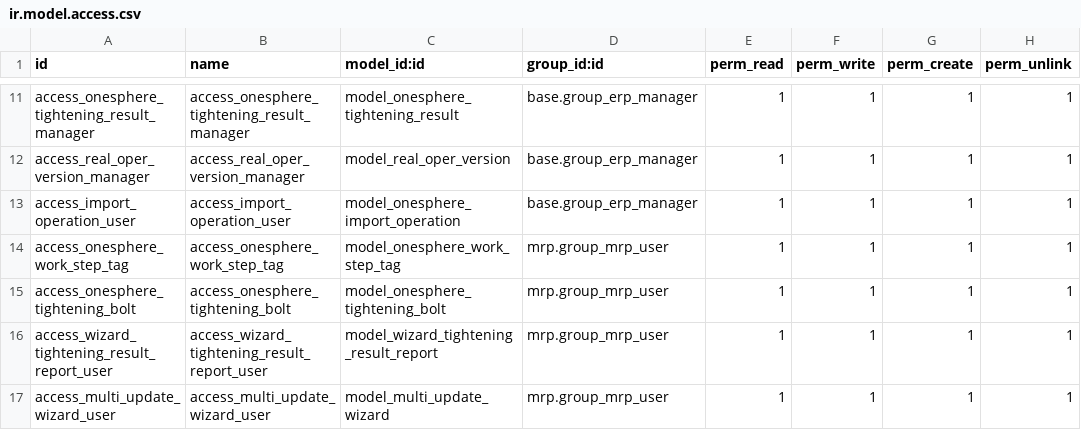
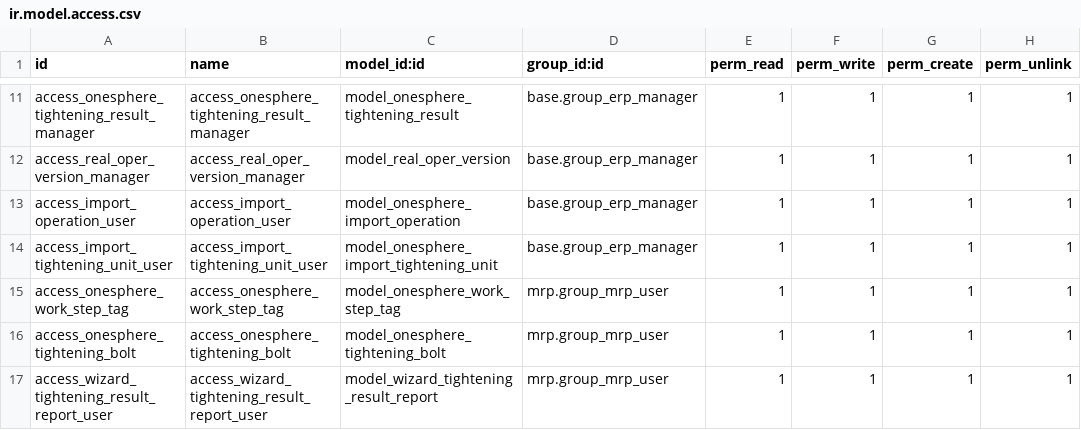
Before and after one commit to wangqian-lab/onesphere, a CSV file: server/onesphere/onesphere_assembly_industry/security/ir.model.access.csv, drawn as a sheet; only a part is shown, gaps mark what is left out; the shorter side is filled out with more unchanged rows.

```diff
--- a/server/onesphere/onesphere_assembly_industry/security/ir.model.access.csv
+++ b/server/onesphere/onesphere_assembly_industry/security/ir.model.access.csv
@@ -13,2 +13,3 @@ access_real_oper_version_manager,access_real_oper_version_manager,model_real_ope
 access_import_operation_user,access_import_operation_user,model_onesphere_import_operation,base.group_erp_manager,1,1,1,1
+access_import_tightening_unit_user,access_import_tightening_unit_user,model_onesphere_import_tightening_unit,base.group_erp_manager,1,1,1,1
 access_onesphere_work_step_tag,access_onesphere_work_step_tag,model_onesphere_work_step_tag,mrp.group_mrp_user,1,1,1,1
```
Also changed, not shown: 4 other files.
